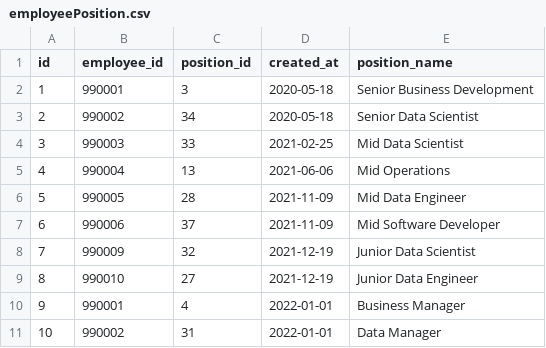
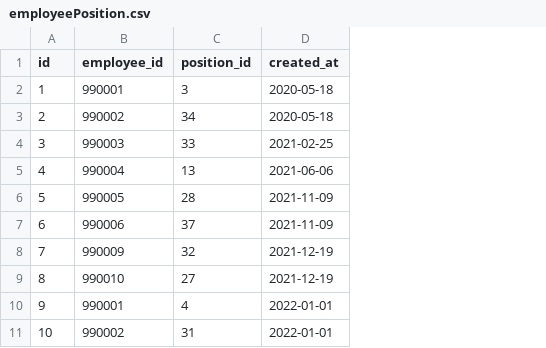
Before and after one commit to datawowio/thai-talent-wow, a CSV file: mock_data/employeePosition.csv, drawn as a sheet; only a part is shown; the diff names each change by its address in the sheet, - before the commit and + after, or states it on an @@ line.

```diff
--- a/mock_data/employeePosition.csv
+++ b/mock_data/employeePosition.csv
-column E (position_name), rows 2-11: Senior Business Development | Senior Data Scientist | Mid Data Scientist | Mid Operations | Mid Data Engineer | Mid Software Developer | Junior Data Scientist | Junior Data Engineer | Business Manager | Data Manager
```
Also changed, not shown: mock_data/employeeMovement.csv, mock_data/engagement.csv, 43 other files.
